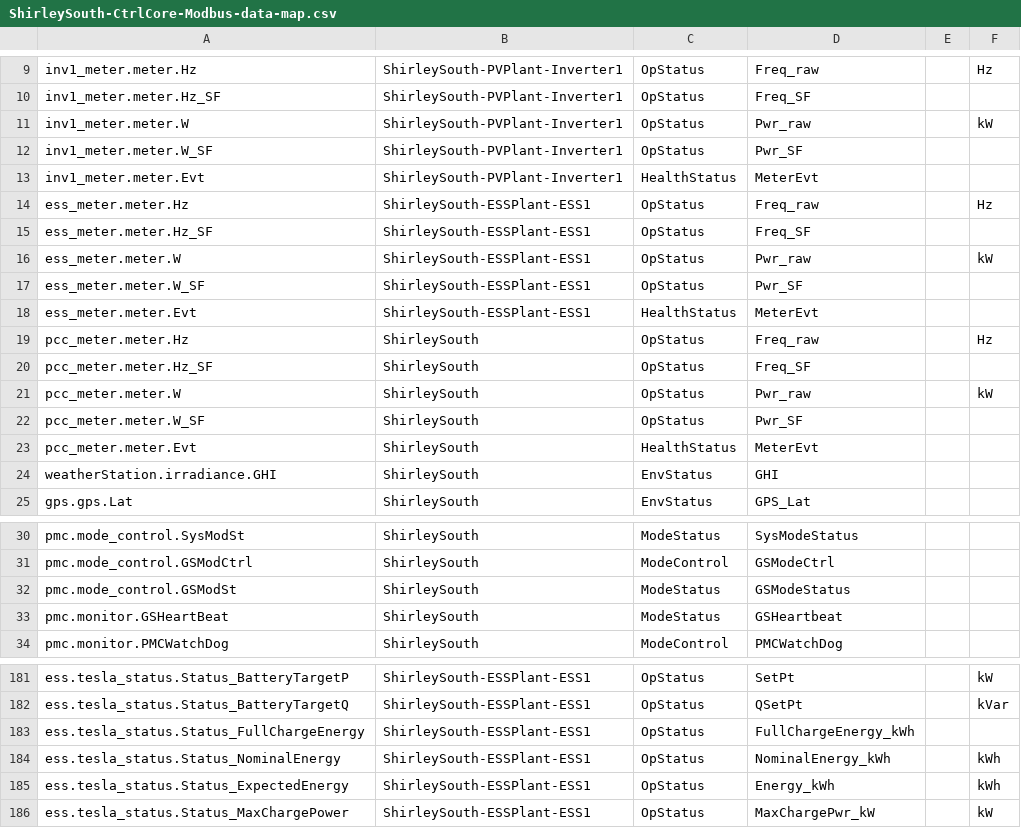
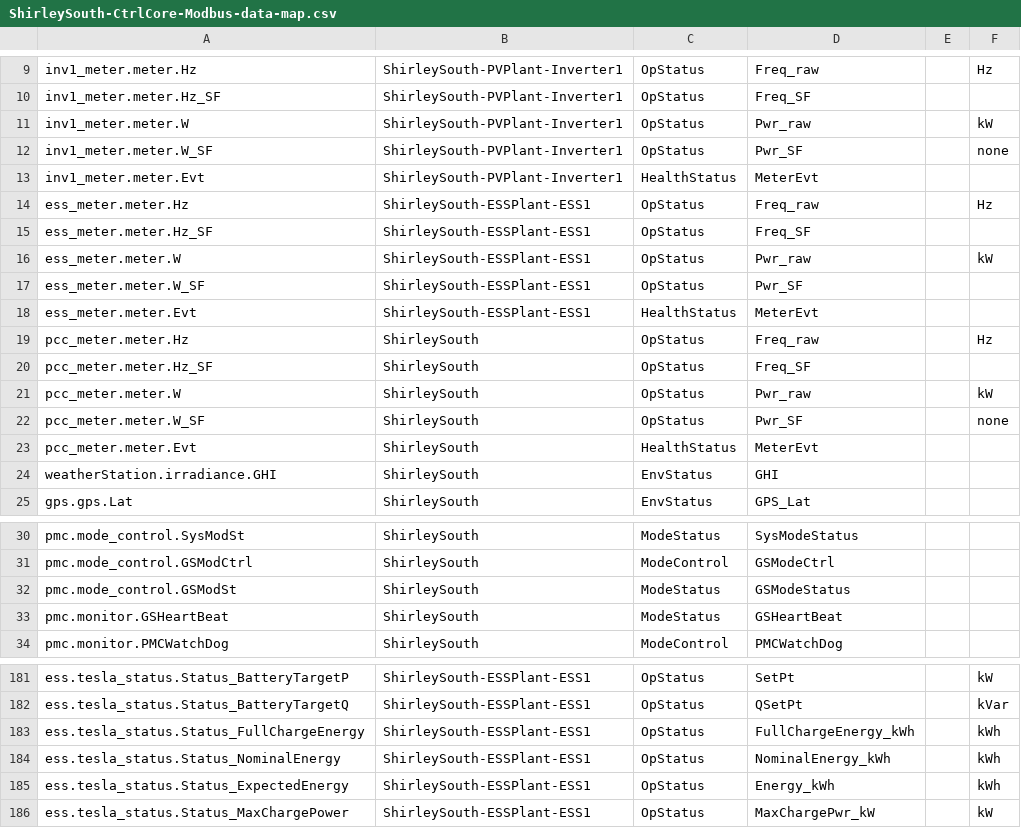
Before and after one commit to FraunhoferCMI/GlobalSchedulerCore, a CSV file: cfg/DataMap/ShirleySouth-CtrlCore-Modbus-data-map.csv, drawn as a sheet; only a part is shown, gaps mark what is left out.

Commit message:
updates to data map - neeed to be verified

```diff
--- a/cfg/DataMap/ShirleySouth-CtrlCore-Modbus-data-map.csv
+++ b/cfg/DataMap/ShirleySouth-CtrlCore-Modbus-data-map.csv
@@ -11,3 +11,3 @@ inv1_meter.meter.Hz_SF,ShirleySouth-PVPlant-Inverter1,OpStatus,Freq_SF,,
 inv1_meter.meter.W,ShirleySouth-PVPlant-Inverter1,OpStatus,Pwr_raw,,kW
-inv1_meter.meter.W_SF,ShirleySouth-PVPlant-Inverter1,OpStatus,Pwr_SF,,
+inv1_meter.meter.W_SF,ShirleySouth-PVPlant-Inverter1,OpStatus,Pwr_SF,,none
 inv1_meter.meter.Evt,ShirleySouth-PVPlant-Inverter1,HealthStatus,MeterEvt,,
@@ -21,3 +21,3 @@ pcc_meter.meter.Hz_SF,ShirleySouth,OpStatus,Freq_SF,,
 pcc_meter.meter.W,ShirleySouth,OpStatus,Pwr_raw,,kW
-pcc_meter.meter.W_SF,ShirleySouth,OpStatus,Pwr_SF,,
+pcc_meter.meter.W_SF,ShirleySouth,OpStatus,Pwr_SF,,none
 pcc_meter.meter.Evt,ShirleySouth,HealthStatus,MeterEvt,,
@@ -32,3 +32,3 @@ pmc.mode_control.GSModCtrl,ShirleySouth,ModeControl,GSModeCtrl,,
 pmc.mode_control.GSModSt,ShirleySouth,ModeStatus,GSModeStatus,,
-pmc.monitor.GSHeartBeat,ShirleySouth,ModeStatus,GSHeartbeat,,
+pmc.monitor.GSHeartBeat,ShirleySouth,ModeStatus,GSHeartBeat,,
 pmc.monitor.PMCWatchDog,ShirleySouth,ModeControl,PMCWatchDog,,
@@ -182,3 +182,3 @@ ess.tesla_status.Status_BatteryTargetP,ShirleySouth-ESSPlant-ESS1,OpStatus,SetPt
 ess.tesla_status.Status_BatteryTargetQ,ShirleySouth-ESSPlant-ESS1,OpStatus,QSetPt,,kVar
-ess.tesla_status.Status_FullChargeEnergy,ShirleySouth-ESSPlant-ESS1,OpStatus,FullChargeEnergy_kWh,,
+ess.tesla_status.Status_FullChargeEnergy,ShirleySouth-ESSPlant-ESS1,OpStatus,FullChargeEnergy_kWh,,kWh
 ess.tesla_status.Status_NominalEnergy,ShirleySouth-ESSPlant-ESS1,OpStatus,NominalEnergy_kWh,,kWh
```
